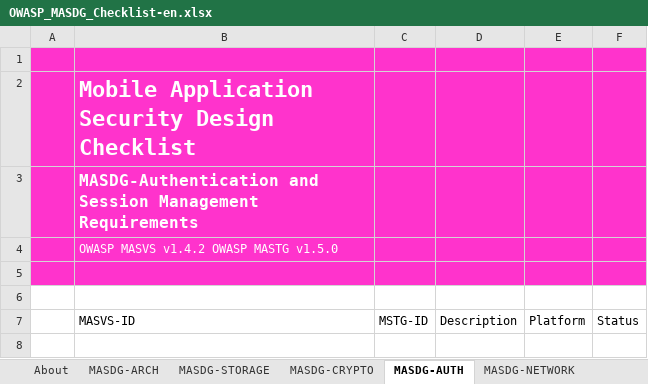
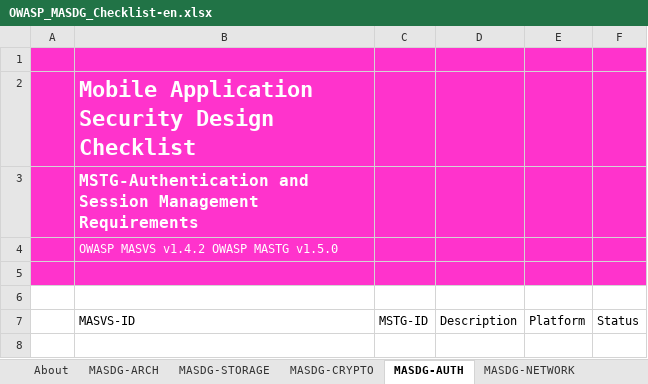
Before and after one commit to OWASP/www-project-mobile-application-security-design-guide, an Excel workbook: assets/archive/OWASP_MASDG_Checklist-en.xlsx, sheet MASDG-AUTH, drawn as a sheet; only a part is shown; values as stored, in another font and other column widths than the file's, no borders; charts and pictures and conditional formats not drawn; the diff names each change by its address in the sheet, - before the commit and + after, or states it on an @@ line.

```diff
--- a/assets/archive/OWASP_MASDG_Checklist-en.xlsx (sheet MASDG-AUTH)
+++ b/assets/archive/OWASP_MASDG_Checklist-en.xlsx (sheet MASDG-AUTH)
-B3 (MASVS-ID): MASDG-Authentication and Session…
+B3 (MASVS-ID): MSTG-Authentication and Session…
```
Also changed, not shown: sheet About, sheet MASDG-NETWORK, sheet MASDG-CODE, sheet MASDG-PLATFORM, assets/archive/OWASP_MASDG_Checklist-ja.xlsx, 9 other files.
